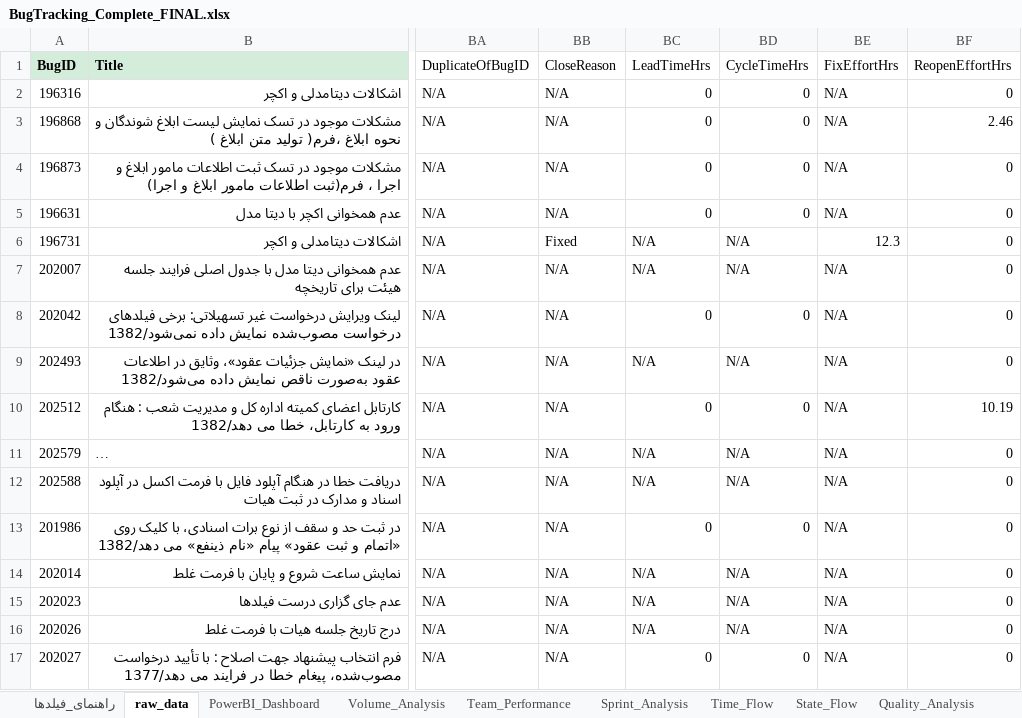
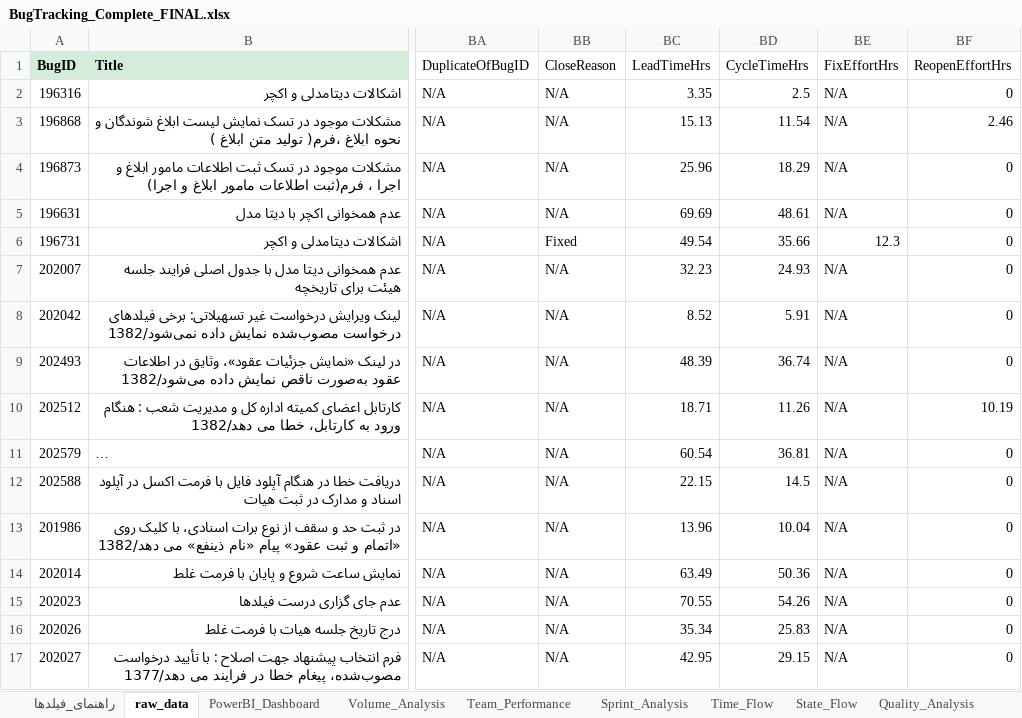
Before and after one commit to professor-1101/PowerbiDashboard, an Excel workbook: BugTracking_Complete_FINAL.xlsx, sheet raw_data, drawn as a sheet; only a part is shown, gaps mark what is left out; long unchanged cells end in …; values as stored, in another font and other column widths than the file's, no borders; the diff covers the shown part only; the diff names each change by its address in the sheet, - before the commit and + after, or states it on an @@ line.

```diff
--- a/BugTracking_Complete_FINAL.xlsx (sheet raw_data)
+++ b/BugTracking_Complete_FINAL.xlsx (sheet raw_data)
-BC2 (LeadTimeHrs): 0
+BC2 (LeadTimeHrs): 3.35
-BD2 (CycleTimeHrs): 0
+BD2 (CycleTimeHrs): 2.5
-BC3 (LeadTimeHrs): 0
+BC3 (LeadTimeHrs): 15.13
-BD3 (CycleTimeHrs): 0
+BD3 (CycleTimeHrs): 11.54
-BC4 (LeadTimeHrs): 0
+BC4 (LeadTimeHrs): 25.96
-BD4 (CycleTimeHrs): 0
+BD4 (CycleTimeHrs): 18.29
-BC5 (LeadTimeHrs): 0
+BC5 (LeadTimeHrs): 69.69
-BD5 (CycleTimeHrs): 0
+BD5 (CycleTimeHrs): 48.61
-BC6 (LeadTimeHrs): N/A
+BC6 (LeadTimeHrs): 49.54
-BD6 (CycleTimeHrs): N/A
+BD6 (CycleTimeHrs): 35.66
-BC7 (LeadTimeHrs): N/A
+BC7 (LeadTimeHrs): 32.23
-BD7 (CycleTimeHrs): N/A
+BD7 (CycleTimeHrs): 24.93
-BC8 (LeadTimeHrs): 0
+BC8 (LeadTimeHrs): 8.52
-BD8 (CycleTimeHrs): 0
+BD8 (CycleTimeHrs): 5.91
-BC9 (LeadTimeHrs): N/A
+BC9 (LeadTimeHrs): 48.39
-BD9 (CycleTimeHrs): N/A
+BD9 (CycleTimeHrs): 36.74
-BC10 (LeadTimeHrs): 0
+BC10 (LeadTimeHrs): 18.71
-BD10 (CycleTimeHrs): 0
+BD10 (CycleTimeHrs): 11.26
-BC11 (LeadTimeHrs): N/A
+BC11 (LeadTimeHrs): 60.54
-BD11 (CycleTimeHrs): N/A
+BD11 (CycleTimeHrs): 36.81
-BC12 (LeadTimeHrs): N/A
+BC12 (LeadTimeHrs): 22.15
-BD12 (CycleTimeHrs): N/A
+BD12 (CycleTimeHrs): 14.5
-BC13 (LeadTimeHrs): 0
+BC13 (LeadTimeHrs): 13.96
-BD13 (CycleTimeHrs): 0
+BD13 (CycleTimeHrs): 10.04
-BC14 (LeadTimeHrs): N/A
+BC14 (LeadTimeHrs): 63.49
-BD14 (CycleTimeHrs): N/A
+BD14 (CycleTimeHrs): 50.36
-BC15 (LeadTimeHrs): N/A
+BC15 (LeadTimeHrs): 70.55
-BD15 (CycleTimeHrs): N/A
+BD15 (CycleTimeHrs): 54.26
-BC16 (LeadTimeHrs): N/A
+BC16 (LeadTimeHrs): 35.34
-BD16 (CycleTimeHrs): N/A
+BD16 (CycleTimeHrs): 25.83
-BC17 (LeadTimeHrs): 0
+BC17 (LeadTimeHrs): 42.95
-BD17 (CycleTimeHrs): 0
+BD17 (CycleTimeHrs): 29.15
```
Also changed, not shown: 1611 edited cells elsewhere in this sheet, sheet PowerBI_Dashboard, sheet راهنمای_فیلدها, charts or pictures, 4 other files.
